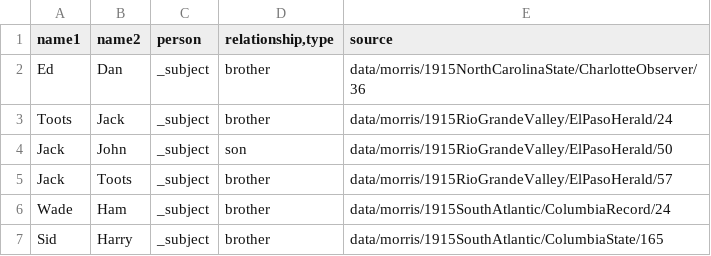
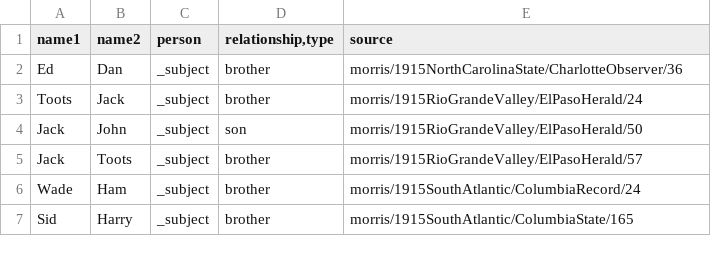
Before and after one commit to EpistemikChadwick/researchers, a CSV file: processed/relationship.csv, drawn as a sheet.

```diff
--- a/processed/relationship.csv
+++ b/processed/relationship.csv
@@ -1,7 +1,7 @@
 name1,name2,person,"relationship,type",source
-Ed,Dan,_subject,brother,data/morris/1915NorthCarolinaState/CharlotteObserver/36
-Toots,Jack,_subject,brother,data/morris/1915RioGrandeValley/ElPasoHerald/24
-Jack,John,_subject,son,data/morris/1915RioGrandeValley/ElPasoHerald/50
-Jack,Toots,_subject,brother,data/morris/1915RioGrandeValley/ElPasoHerald/57
-Wade,Ham,_subject,brother,data/morris/1915SouthAtlantic/ColumbiaRecord/24
-Sid,Harry,_subject,brother,data/morris/1915SouthAtlantic/ColumbiaState/165
+Ed,Dan,_subject,brother,morris/1915NorthCarolinaState/CharlotteObserver/36
+Toots,Jack,_subject,brother,morris/1915RioGrandeValley/ElPasoHerald/24
+Jack,John,_subject,son,morris/1915RioGrandeValley/ElPasoHerald/50
+Jack,Toots,_subject,brother,morris/1915RioGrandeValley/ElPasoHerald/57
+Wade,Ham,_subject,brother,morris/1915SouthAtlantic/ColumbiaRecord/24
+Sid,Harry,_subject,brother,morris/1915SouthAtlantic/ColumbiaState/165
```
Also changed, not shown: processed/birth.csv, processed/death.csv, 6 other files.
